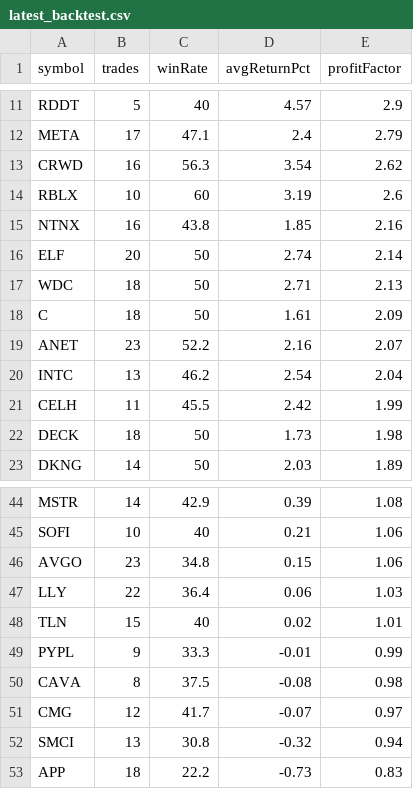
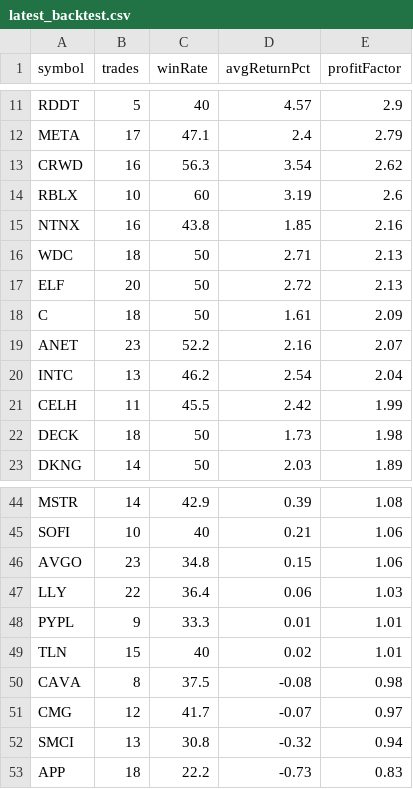
Before and after one commit to narendra0467/Trading-System, a CSV file: reports/latest_backtest.csv, drawn as a sheet; only a part is shown, gaps mark what is left out.

```diff
--- a/reports/latest_backtest.csv
+++ b/reports/latest_backtest.csv
@@ -15,4 +15,4 @@ RBLX,10,60,3.19,2.6
 NTNX,16,43.8,1.85,2.16
-ELF,20,50,2.74,2.14
 WDC,18,50,2.71,2.13
+ELF,20,50,2.72,2.13
 C,18,50,1.61,2.09
@@ -47,4 +47,4 @@ AVGO,23,34.8,0.15,1.06
 LLY,22,36.4,0.06,1.03
+PYPL,9,33.3,0.01,1.01
 TLN,15,40,0.02,1.01
-PYPL,9,33.3,-0.01,0.99
 CAVA,8,37.5,-0.08,0.98
```
Also changed, not shown: reports/latest_high_risk_scan.csv, reports/latest_leaps_scan.csv, 19 other files.
